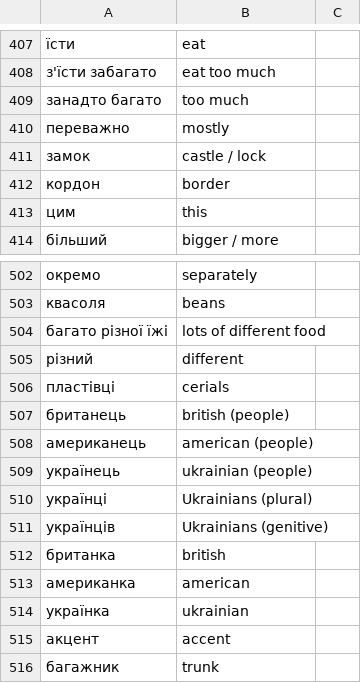
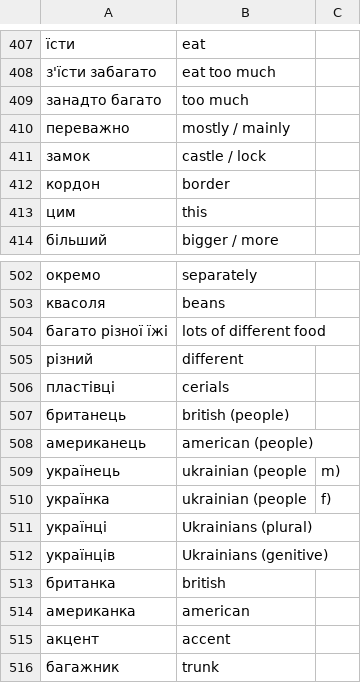
Before and after one commit to boonleng/ankicard, a CSV file: словничок.csv, drawn as a sheet; only a part is shown, gaps mark what is left out; the diff covers the shown part only.

```diff
--- a/словничок.csv
+++ b/словничок.csv
@@ -409,3 +409,3 @@
 занадто багато, too much
-переважно, mostly
+переважно, mostly / mainly
 замок, castle / lock
@@ -508,3 +508,4 @@
 американець, american (people)
-українець, ukrainian (people)
+українець, ukrainian (people, m)
+українка, ukrainian (people, f)
 українці, Ukrainians (plural)
@@ -513,3 +514,2 @@
 американка, american
-українка, ukrainian
 акцент, accent
```
Also changed, not shown: 94 added rows elsewhere in this file.
